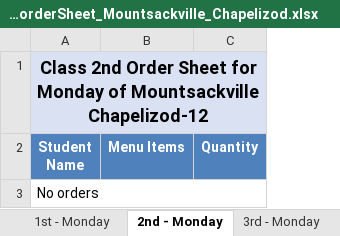
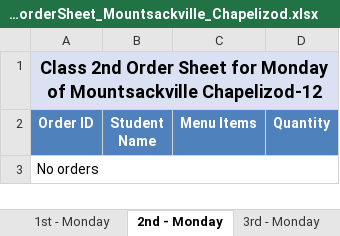
Before and after one commit to Zainabkhan007/Rafter_Backend_System, an Excel workbook: menu_files/staff_weekly_orderSheet_Mountsackville_Chapelizod.xlsx, sheet 2nd - Monday, drawn as a sheet; values as stored, in another font and other column widths than the file's, no borders; removed rows and columns are numbered as before the commit, all else as after; the diff names each change by its address in the sheet, - before the commit and + after, or states it on an @@ line.

```diff
--- a/menu_files/staff_weekly_orderSheet_Mountsackville_Chapelizod.xlsx (sheet 2nd - Monday)
+++ b/menu_files/staff_weekly_orderSheet_Mountsackville_Chapelizod.xlsx (sheet 2nd - Monday)
+column A (Order ID), row 1: Class 2nd Order Sheet for Monday of Mountsackville Chapelizod-12; row 3: No orders
-B1 (Student Name): Class 2nd Order Sheet for Monday of Mountsackville Chapelizod-12
+B1 (Student Name): (empty)
-B1 fill: #D9E1F2
+B1 fill: none
-A1:C1 merged
-B3 (Student Name): No orders
+B3 (Student Name): (empty)
-A3:C3 merged
```
Also changed, not shown: sheet Canteen Total Thursday, sheet Canteen Total Wednesday, sheet Canteen Total Tuesday, sheet 1st - Thursday, sheet 1st - Wednesday, sheet 3rd - Thursday, 28 more sheets, 2 other files.
